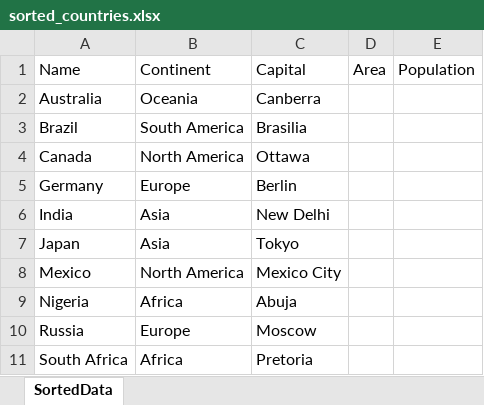
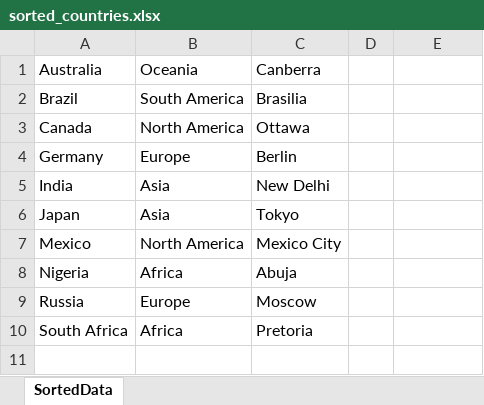
Before and after one commit to m1a2023/algos_base, an Excel workbook: inputs/sorted_countries.xlsx, sheet SortedData, drawn as a sheet; values as stored, in another font and other column widths than the file's, no borders; the diff names each change by its address in the sheet, - before the commit and + after, or states it on an @@ line.

```diff
--- a/inputs/sorted_countries.xlsx (sheet SortedData)
+++ b/inputs/sorted_countries.xlsx (sheet SortedData)
-row 1: Name | Continent | Capital | Area | Population
```
Also changed, not shown: inputs/sorted_cities.xlsx, 14 other files.
